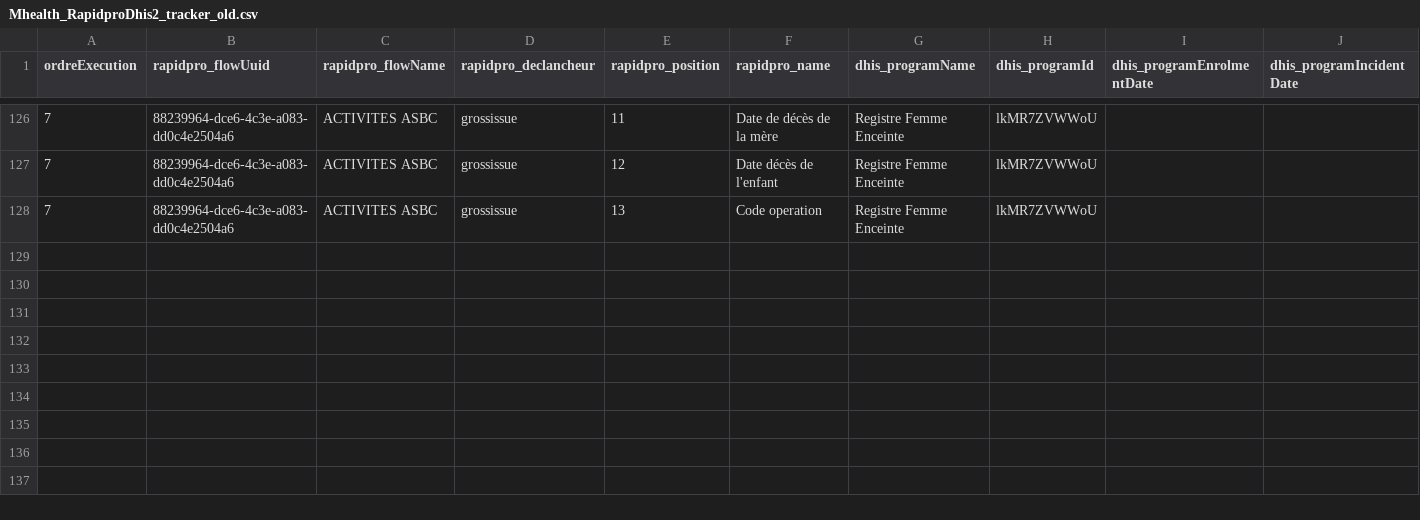
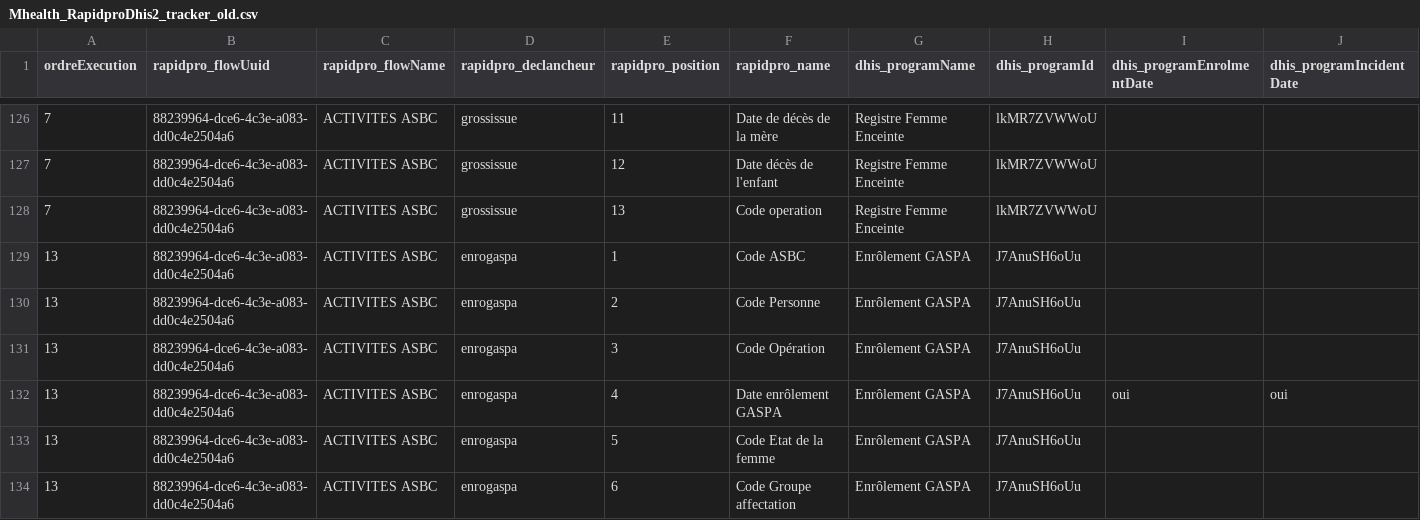
Before and after one commit to cyrillekouassi/ZatoFile, a CSV file: Mhealth_RapidproDhis2_tracker_old.csv, drawn as a sheet; only a part is shown, gaps mark what is left out; rows hold the shown columns only; the diff names each change by its address in the sheet, - before the commit and + after, or states it on an @@ line.

Commit message:
Add files via upload

```diff
--- a/Mhealth_RapidproDhis2_tracker_old.csv
+++ b/Mhealth_RapidproDhis2_tracker_old.csv
+row 129: 13 | 88239964-dce6-4c3e-a083-dd0c4e2504a6 | ACTIVITES ASBC | enrogaspa | 1 | Code ASBC | Enrôlement GASPA | J7AnuSH6oUu
+row 130: 13 | 88239964-dce6-4c3e-a083-dd0c4e2504a6 | ACTIVITES ASBC | enrogaspa | 2 | Code Personne | Enrôlement GASPA | J7AnuSH6oUu
+row 131: 13 | 88239964-dce6-4c3e-a083-dd0c4e2504a6 | ACTIVITES ASBC | enrogaspa | 3 | Code Opération | Enrôlement GASPA | J7AnuSH6oUu
+row 132: 13 | 88239964-dce6-4c3e-a083-dd0c4e2504a6 | ACTIVITES ASBC | enrogaspa | 4 | Date enrôlement GASPA | Enrôlement GASPA | J7AnuSH6oUu | oui | oui
+row 133: 13 | 88239964-dce6-4c3e-a083-dd0c4e2504a6 | ACTIVITES ASBC | enrogaspa | 5 | Code Etat de la femme | Enrôlement GASPA | J7AnuSH6oUu
+row 134: 13 | 88239964-dce6-4c3e-a083-dd0c4e2504a6 | ACTIVITES ASBC | enrogaspa | 6 | Code Groupe affectation | Enrôlement GASPA | J7AnuSH6oUu
```
